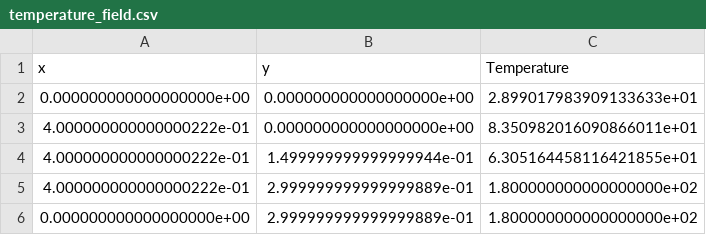
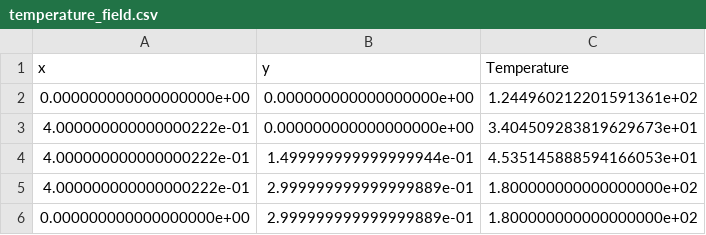
Before and after one commit to perajacks/comp_mechii_part1, a CSV file: temperature_field.csv, drawn as a sheet.

```diff
--- a/temperature_field.csv
+++ b/temperature_field.csv
@@ -1,5 +1,5 @@
 x,y,Temperature
-0.000000000000000000e+00,0.000000000000000000e+00,2.899017983909133633e+01
-4.000000000000000222e-01,0.000000000000000000e+00,8.350982016090866011e+01
-4.000000000000000222e-01,1.499999999999999944e-01,6.305164458116421855e+01
+0.000000000000000000e+00,0.000000000000000000e+00,1.244960212201591361e+02
+4.000000000000000222e-01,0.000000000000000000e+00,3.404509283819629673e+01
+4.000000000000000222e-01,1.499999999999999944e-01,4.535145888594166053e+01
 4.000000000000000222e-01,2.999999999999999889e-01,1.800000000000000000e+02
```
Also changed, not shown: 6 other files.
